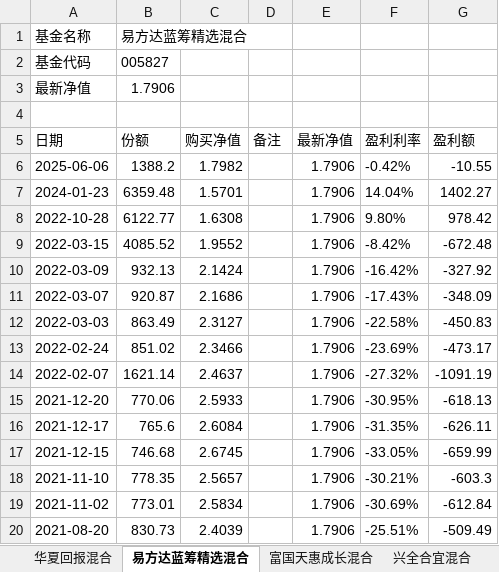
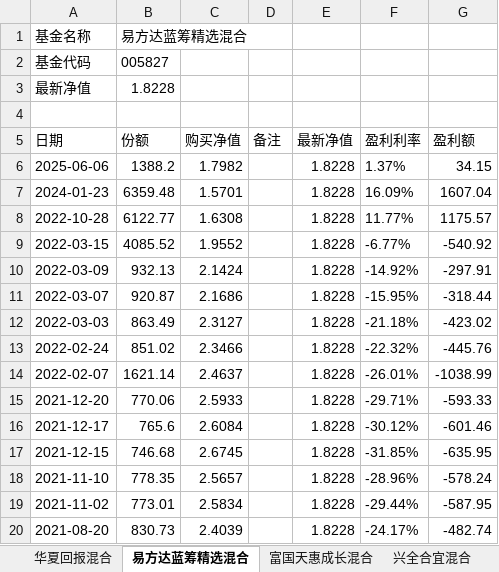
Before and after one commit to zhuangquan/jijin, an Excel workbook: data/buy.xlsx, sheet 易方达蓝筹精选混合, drawn as a sheet; only a part is shown; values as stored, in another font and other column widths than the file's, no borders; the diff covers the shown part only; the diff names each change by its address in the sheet, - before the commit and + after, or states it on an @@ line.

```diff
--- a/data/buy.xlsx (sheet 易方达蓝筹精选混合)
+++ b/data/buy.xlsx (sheet 易方达蓝筹精选混合)
-B3 (份额): 1.7906
+B3 (份额): 1.8228
-E6:E20 (最新净值): 1.7906
+E6:E20 (最新净值): 1.8228
-F6 (盈利利率): -0.42%
+F6 (盈利利率): 1.37%
-G6 (盈利额): -10.55
+G6 (盈利额): 34.15
-F7 (盈利利率): 14.04%
+F7 (盈利利率): 16.09%
-G7 (盈利额): 1402.27
+G7 (盈利额): 1607.04
-F8 (盈利利率): 9.80%
+F8 (盈利利率): 11.77%
-G8 (盈利额): 978.42
+G8 (盈利额): 1175.57
-F9 (盈利利率): -8.42%
+F9 (盈利利率): -6.77%
-G9 (盈利额): -672.48
+G9 (盈利额): -540.92
-F10 (盈利利率): -16.42%
+F10 (盈利利率): -14.92%
-G10 (盈利额): -327.92
+G10 (盈利额): -297.91
-F11 (盈利利率): -17.43%
+F11 (盈利利率): -15.95%
-G11 (盈利额): -348.09
+G11 (盈利额): -318.44
-F12 (盈利利率): -22.58%
+F12 (盈利利率): -21.18%
-G12 (盈利额): -450.83
+G12 (盈利额): -423.02
-F13 (盈利利率): -23.69%
+F13 (盈利利率): -22.32%
-G13 (盈利额): -473.17
+G13 (盈利额): -445.76
-F14 (盈利利率): -27.32%
+F14 (盈利利率): -26.01%
-G14 (盈利额): -1091.19
+G14 (盈利额): -1038.99
-F15 (盈利利率): -30.95%
+F15 (盈利利率): -29.71%
-G15 (盈利额): -618.13
+G15 (盈利额): -593.33
-F16 (盈利利率): -31.35%
+F16 (盈利利率): -30.12%
-G16 (盈利额): -626.11
+G16 (盈利额): -601.46
-F17 (盈利利率): -33.05%
+F17 (盈利利率): -31.85%
-G17 (盈利额): -659.99
+G17 (盈利额): -635.95
-F18 (盈利利率): -30.21%
+F18 (盈利利率): -28.96%
-G18 (盈利额): -603.3
+G18 (盈利额): -578.24
-F19 (盈利利率): -30.69%
+F19 (盈利利率): -29.44%
-G19 (盈利额): -612.84
+G19 (盈利额): -587.95
-F20 (盈利利率): -25.51%
+F20 (盈利利率): -24.17%
-G20 (盈利额): -509.49
+G20 (盈利额): -482.74
```
Also changed, not shown: 57 edited cells elsewhere in this sheet, sheet 汇添富价值精选混合, sheet 富国天惠成长混合, sheet 兴全合宜混合, sheet 华夏回报混合, 7 other files.
